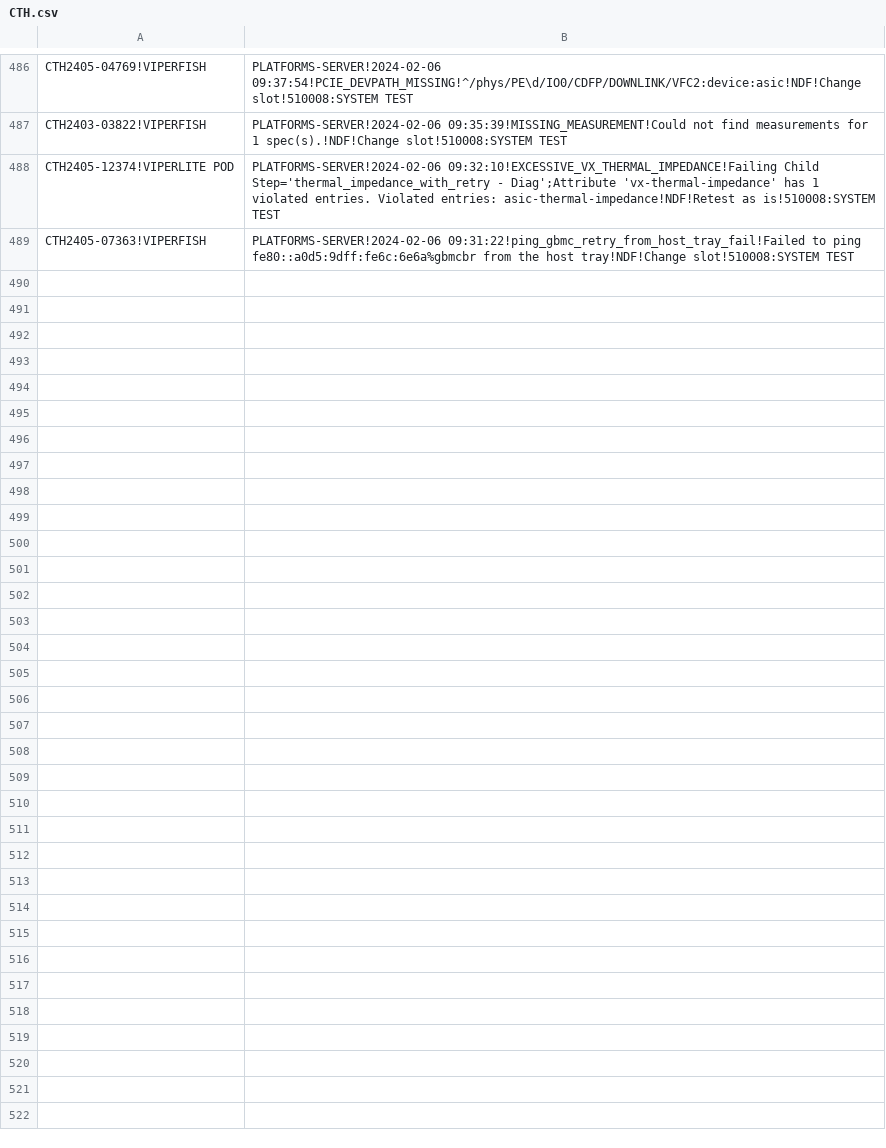
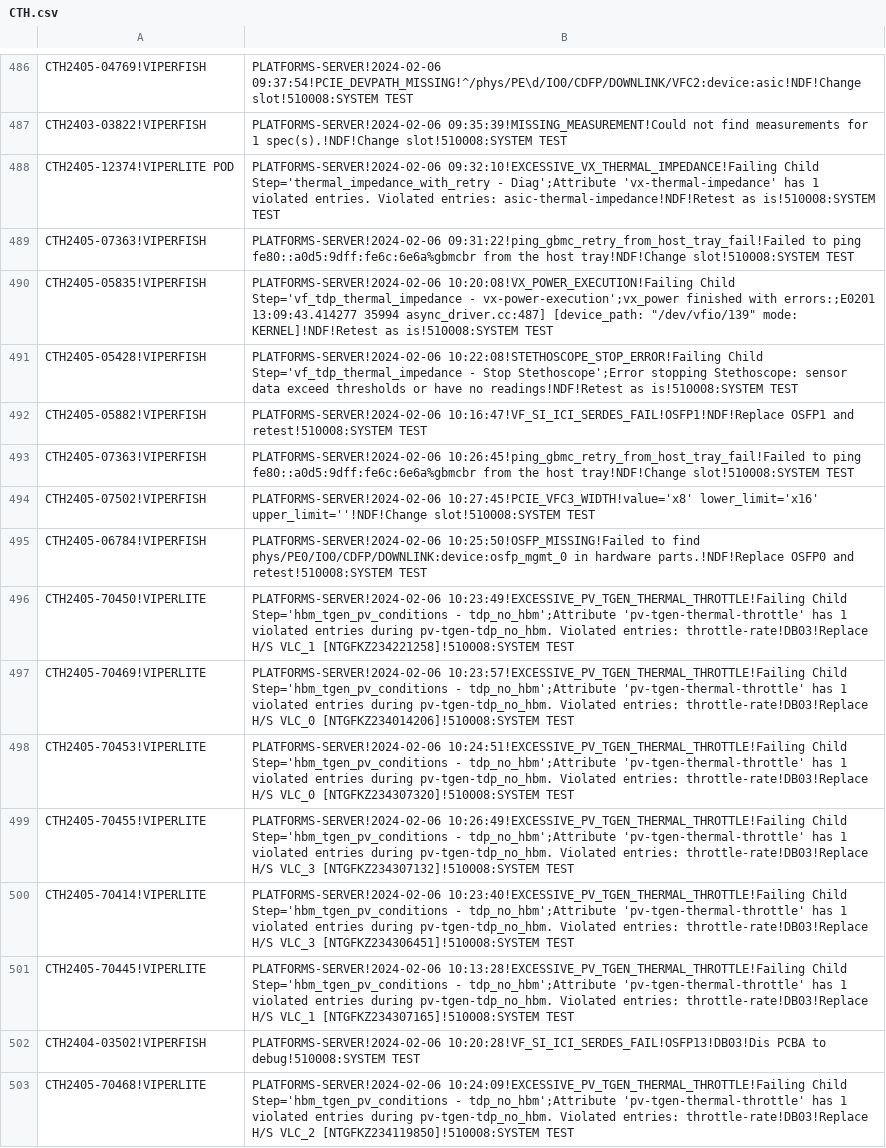
Before and after one commit to kanokluckh/test-project, a CSV file: CTH.csv, drawn as a sheet; only a part is shown, gaps mark what is left out; the diff names each change by its address in the sheet, - before the commit and + after, or states it on an @@ line.

Commit message:
Update file

```diff
--- a/CTH.csv
+++ b/CTH.csv
+row 490: CTH2405-05835!VIPERFISH | PLATFORMS-SERVER!2024-02-06 10:20:08!VX_POWER_EXECUTION!Failing Child Step='vf_tdp_thermal_impedance - vx-power-execution';vx_power finished with errors:;E0201 13:09:43.414277 35994 async_driver.cc:487] [device_path: "/dev/vfio/139" mode: KERNEL]!NDF!Retest as is!510008:SYSTEM TEST
+row 491: CTH2405-05428!VIPERFISH | PLATFORMS-SERVER!2024-02-06 10:22:08!STETHOSCOPE_STOP_ERROR!Failing Child Step='vf_tdp_thermal_impedance - Stop Stethoscope';Error stopping Stethoscope: sensor data exceed thresholds or have no readings!NDF!Retest as is!510008:SYSTEM TEST
+row 492: CTH2405-05882!VIPERFISH | PLATFORMS-SERVER!2024-02-06 10:16:47!VF_SI_ICI_SERDES_FAIL!OSFP1!NDF!Replace OSFP1 and retest!510008:SYSTEM TEST
+row 493: CTH2405-07363!VIPERFISH | PLATFORMS-SERVER!2024-02-06 10:26:45!ping_gbmc_retry_from_host_tray_fail!Failed to ping fe80::a0d5:9dff:fe6c:6e6a%gbmcbr from the host tray!NDF!Change slot!510008:SYSTEM TEST
+row 494: CTH2405-07502!VIPERFISH | PLATFORMS-SERVER!2024-02-06 10:27:45!PCIE_VFC3_WIDTH!value='x8' lower_limit='x16' upper_limit=''!NDF!Change slot!510008:SYSTEM TEST
+row 495: CTH2405-06784!VIPERFISH | PLATFORMS-SERVER!2024-02-06 10:25:50!OSFP_MISSING!Failed to find phys/PE0/IO0/CDFP/DOWNLINK:device:osfp_mgmt_0 in hardware parts.!NDF!Replace OSFP0 and retest!510008:SYSTEM TEST
+row 496: CTH2405-70450!VIPERLITE | PLATFORMS-SERVER!2024-02-06 10:23:49!EXCESSIVE_PV_TGEN_THERMAL_THROTTLE!Failing Child Step='hbm_tgen_pv_conditions - tdp_no_hbm';Attribute 'pv-tgen-thermal-throttle' has 1 violated entries during pv-tgen-tdp_no_hbm. Violated entries: throttle-rate!DB03!Replace H/S VLC_1 [NTGFKZ234221258]!510008:SYSTEM TEST
+row 497: CTH2405-70469!VIPERLITE | PLATFORMS-SERVER!2024-02-06 10:23:57!EXCESSIVE_PV_TGEN_THERMAL_THROTTLE!Failing Child Step='hbm_tgen_pv_conditions - tdp_no_hbm';Attribute 'pv-tgen-thermal-throttle' has 1 violated entries during pv-tgen-tdp_no_hbm. Violated entries: throttle-rate!DB03!Replace H/S VLC_0 [NTGFKZ234014206]!510008:SYSTEM TEST
+row 498: CTH2405-70453!VIPERLITE | PLATFORMS-SERVER!2024-02-06 10:24:51!EXCESSIVE_PV_TGEN_THERMAL_THROTTLE!Failing Child Step='hbm_tgen_pv_conditions - tdp_no_hbm';Attribute 'pv-tgen-thermal-throttle' has 1 violated entries during pv-tgen-tdp_no_hbm. Violated entries: throttle-rate!DB03!Replace H/S VLC_0 [NTGFKZ234307320]!510008:SYSTEM TEST
+row 499: CTH2405-70455!VIPERLITE | PLATFORMS-SERVER!2024-02-06 10:26:49!EXCESSIVE_PV_TGEN_THERMAL_THROTTLE!Failing Child Step='hbm_tgen_pv_conditions - tdp_no_hbm';Attribute 'pv-tgen-thermal-throttle' has 1 violated entries during pv-tgen-tdp_no_hbm. Violated entries: throttle-rate!DB03!Replace H/S VLC_3 [NTGFKZ234307132]!510008:SYSTEM TEST
+row 500: CTH2405-70414!VIPERLITE | PLATFORMS-SERVER!2024-02-06 10:23:40!EXCESSIVE_PV_TGEN_THERMAL_THROTTLE!Failing Child Step='hbm_tgen_pv_conditions - tdp_no_hbm';Attribute 'pv-tgen-thermal-throttle' has 1 violated entries during pv-tgen-tdp_no_hbm. Violated entries: throttle-rate!DB03!Replace H/S VLC_3 [NTGFKZ234306451]!510008:SYSTEM TEST
+row 501: CTH2405-70445!VIPERLITE | PLATFORMS-SERVER!2024-02-06 10:13:28!EXCESSIVE_PV_TGEN_THERMAL_THROTTLE!Failing Child Step='hbm_tgen_pv_conditions - tdp_no_hbm';Attribute 'pv-tgen-thermal-throttle' has 1 violated entries during pv-tgen-tdp_no_hbm. Violated entries: throttle-rate!DB03!Replace H/S VLC_1 [NTGFKZ234307165]!510008:SYSTEM TEST
+row 502: CTH2404-03502!VIPERFISH | PLATFORMS-SERVER!2024-02-06 10:20:28!VF_SI_ICI_SERDES_FAIL!OSFP13!DB03!Dis PCBA to debug!510008:SYSTEM TEST
+row 503: CTH2405-70468!VIPERLITE | PLATFORMS-SERVER!2024-02-06 10:24:09!EXCESSIVE_PV_TGEN_THERMAL_THROTTLE!Failing Child Step='hbm_tgen_pv_conditions - tdp_no_hbm';Attribute 'pv-tgen-thermal-throttle' has 1 violated entries during pv-tgen-tdp_no_hbm. Violated entries: throttle-rate!DB03!Replace H/S VLC_2 [NTGFKZ234119850]!510008:SYSTEM TEST
```
